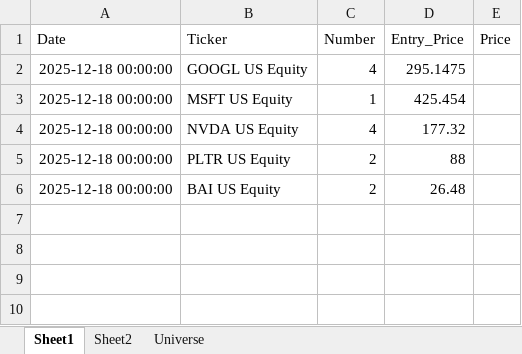
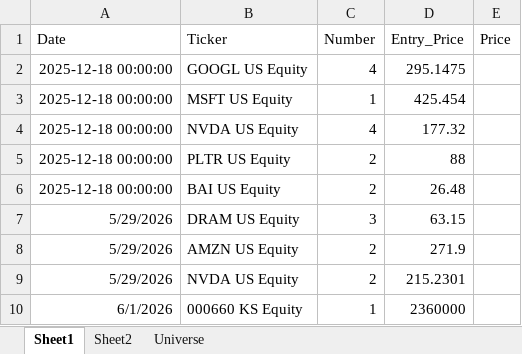
Before and after one commit to dnflsfud/portfolio-dashboard, an Excel workbook: Self_Port.xlsx, sheet Sheet1, drawn as a sheet; values as stored, in another font and other column widths than the file's, no borders; the diff names each change by its address in the sheet, - before the commit and + after, or states it on an @@ line.

Commit message:
data: refresh 2026-06-01_16:48

```diff
--- a/Self_Port.xlsx (sheet Sheet1)
+++ b/Self_Port.xlsx (sheet Sheet1)
+row 7: 5/29/2026 | DRAM US Equity | 3 | 63.15
+row 8: 5/29/2026 | AMZN US Equity | 2 | 271.9
+row 9: 5/29/2026 | NVDA US Equity | 2 | 215.2301
+row 10: 6/1/2026 | 000660 KS Equity | 1 | 2360000
```
Also changed, not shown: sheet Universe, data/Self_Port.xlsx, 1 other file.
